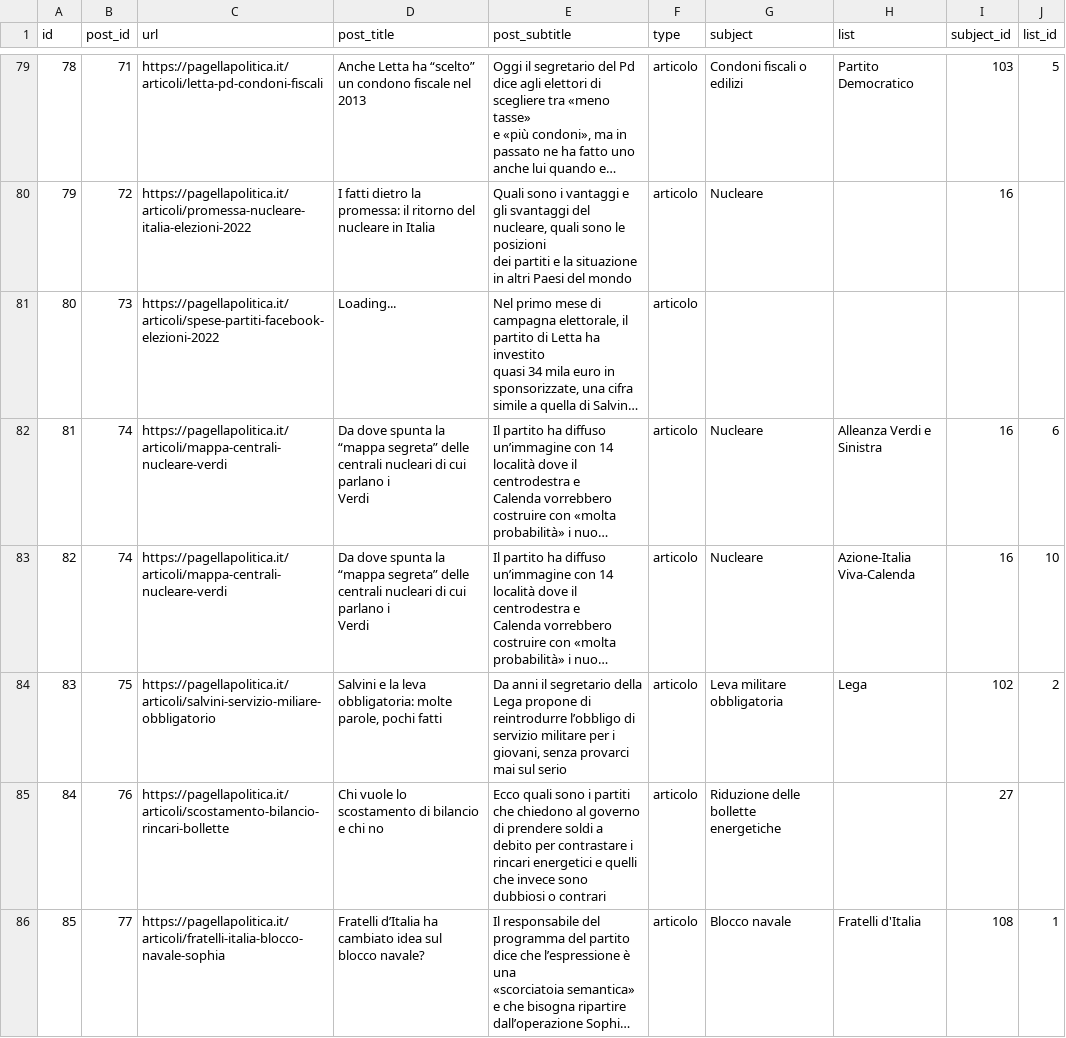
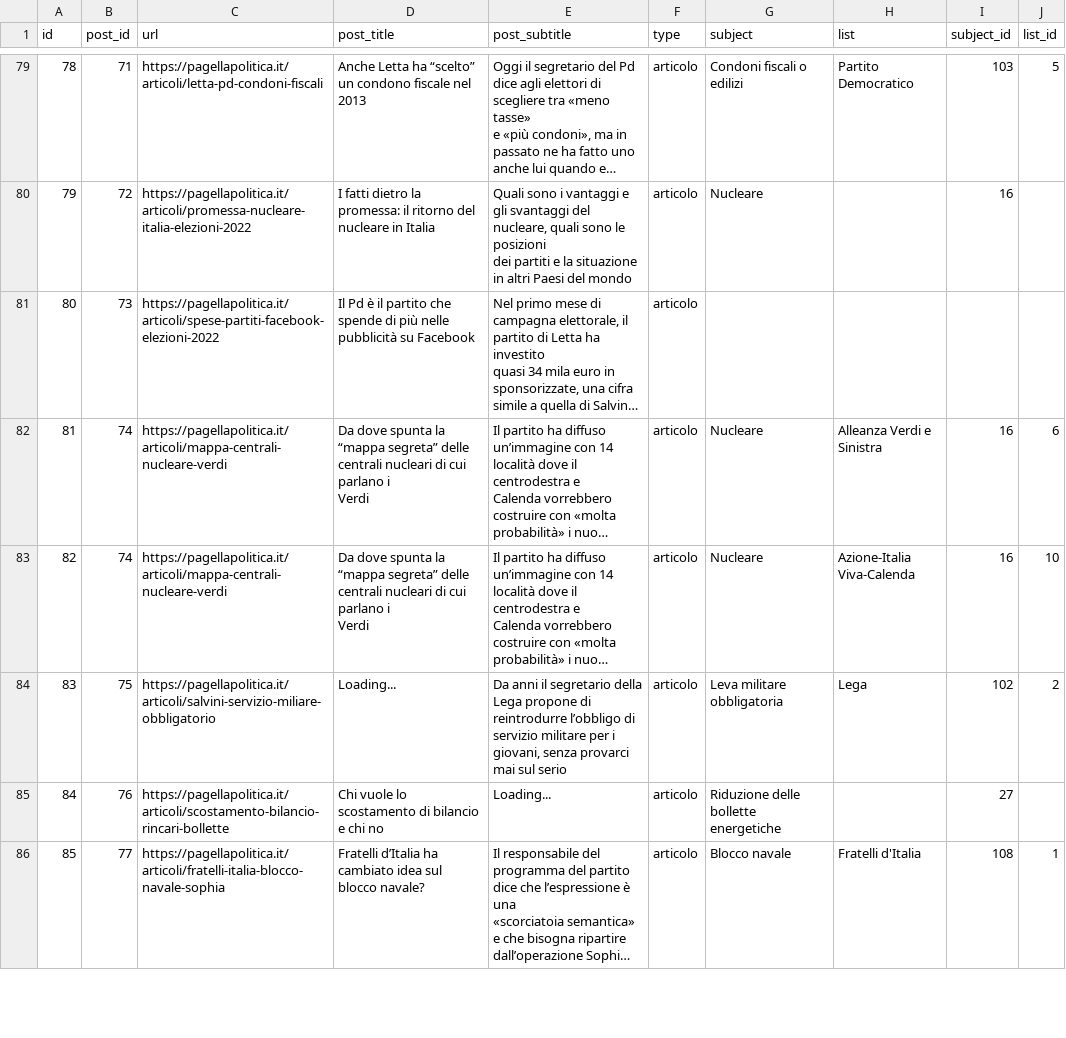
Before and after one commit to indecis-it/data, a CSV file: data/press.csv, drawn as a sheet; only a part is shown, gaps mark what is left out; long unchanged cells end in …; ↵ is a line break in a cell; the diff covers the shown part only; the diff names each change by its address in the sheet, - before the commit and + after, or states it on an @@ line.

```diff
--- a/data/press.csv
+++ b/data/press.csv
-D81 (post_title): Loading...
+D81 (post_title): Il Pd è il partito che spende di più nelle pubblicità su Facebook
-D84 (post_title): Salvini e la leva obbligatoria: molte parole, pochi fatti
+D84 (post_title): Loading...
-E85 (post_subtitle): Ecco quali sono i partiti che chiedono al governo di prendere soldi a ↵ debito per contrastare i rincari energetici e quelli che invece sono ↵ dubbiosi o contrari
+E85 (post_subtitle): Loading...
```
Also changed, not shown: 17 edited cells elsewhere in this file, data/categories.csv, 11 other files.
